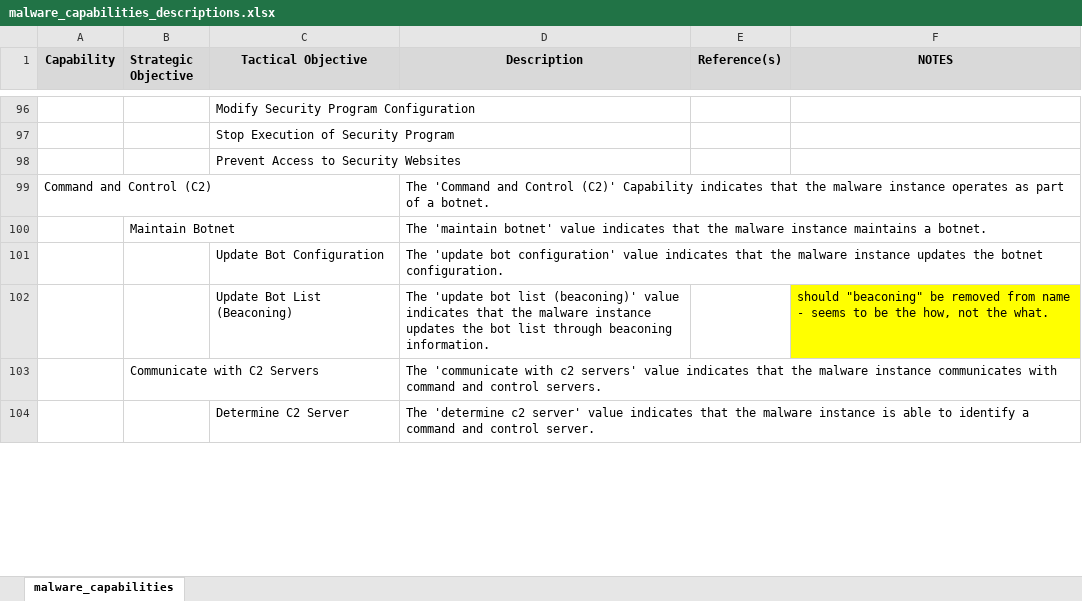
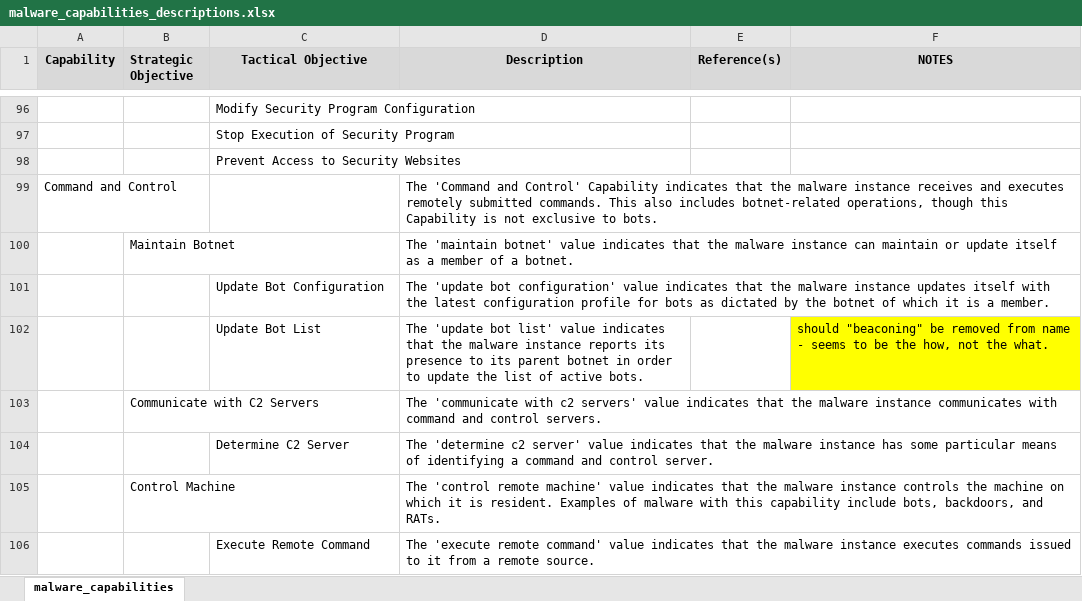
Before and after one commit to MAECProject/working-documents, an Excel workbook: mind_maps/malware_capabilities_descriptions.xlsx, sheet malware_capabilities, drawn as a sheet; only a part is shown, gaps mark what is left out; values as stored, in another font and other column widths than the file's, no borders; the diff covers the shown part only; the diff names each change by its address in the sheet, - before the commit and + after, or states it on an @@ line.

```diff
--- a/mind_maps/malware_capabilities_descriptions.xlsx (sheet malware_capabilities)
+++ b/mind_maps/malware_capabilities_descriptions.xlsx (sheet malware_capabilities)
-A99 (Capability): Command and Control (C2)
+A99 (Capability): Command and Control
-D99 (Description): …'Command and Control (C2)' Capability indicates that the malware instance operates as part of a botnet.
+D99 (Description): …'Command and Control' Capability indicates that the malware instance receives and executes remotely submitted commands. This also includes botnet-related operations, though this Capability is not exclusive to bots.
-D100 (Description): …malware instance maintains a botnet.
+D100 (Description): …malware instance can maintain or update itself as a member of a botnet.
-D101 (Description): …instance updates the botnet configuration.
+D101 (Description): …instance updates itself with the latest configuration profile for bots as dictated by the botnet of which it is a member.
-C102 (Tactical Objective): Update Bot List (Beaconing)
+C102 (Tactical Objective): Update Bot List
-D102 (Description): …'update bot list (beaconing)' value indicates that the malware instance updates the bot list through beaconing information.
+D102 (Description): …'update bot list' value indicates that the malware instance reports its presence to its parent botnet in order to update the list of active bots.
-D104 (Description): …malware instance is able to identify a command…
+D104 (Description): …malware instance has some particular means of identifying a command…
+row 105:  | Control Machine |  | The 'control remote machine' value indicates that the malware instance controls the machine on which it is resident. Examples of malware with this capability include bots, backdoors, and RATs.
+row 106:  |  | Execute Remote Command | The 'execute remote command' value indicates that the malware instance executes commands issued to it from a remote source.
```
Also changed, not shown: 3 added rows, 5 removed rows and 49 edited cells elsewhere in this sheet.
